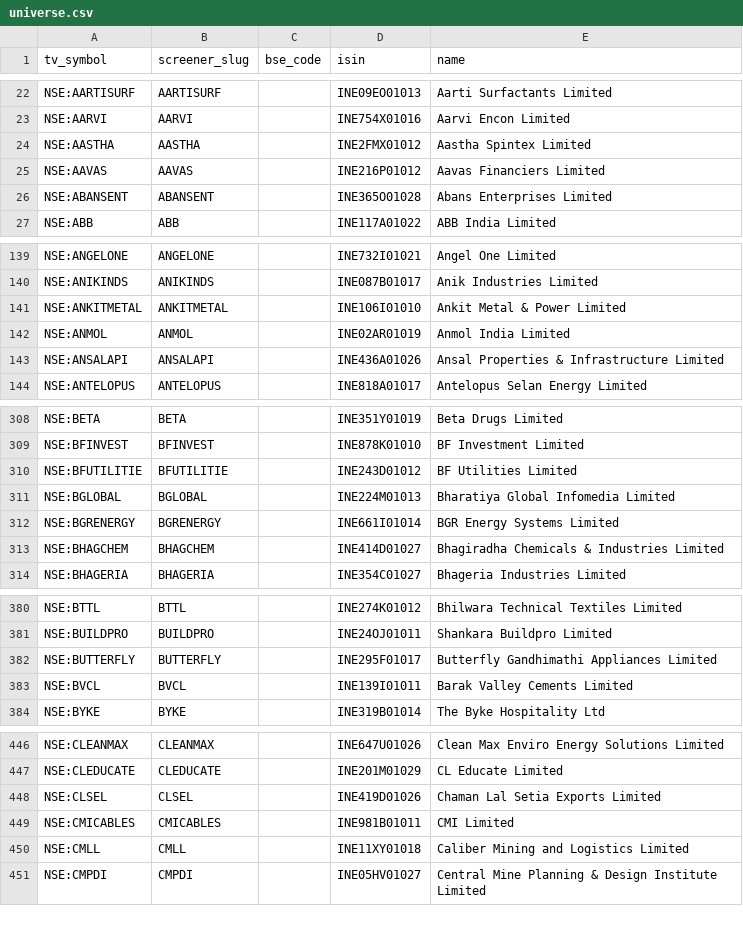
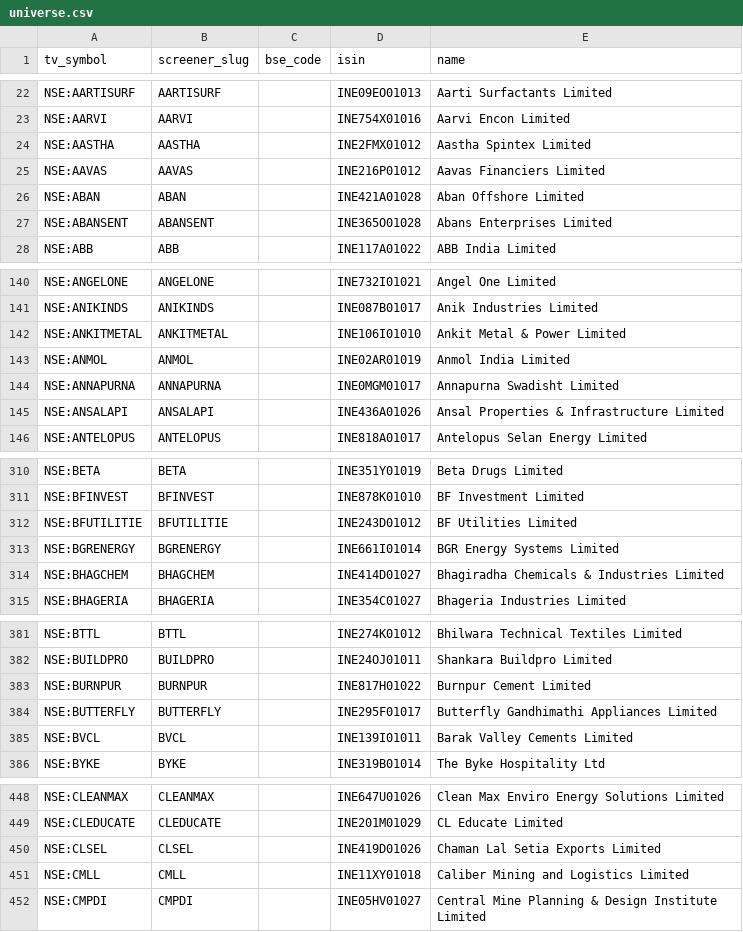
Before and after one commit to KalpenPatel2026/tv-shareholding-overlay, a CSV file: universe.csv, drawn as a sheet; only a part is shown, gaps mark what is left out; the diff covers the shown part only.

Commit message:
data: final 2026-08-10T22:43Z

```diff
--- a/universe.csv
+++ b/universe.csv
@@ -25,2 +25,3 @@ NSE:AASTHA,AASTHA,,INE2FMX01012,Aastha Spintex Limited
 NSE:AAVAS,AAVAS,,INE216P01012,Aavas Financiers Limited
+NSE:ABAN,ABAN,,INE421A01028,Aban Offshore Limited
 NSE:ABANSENT,ABANSENT,,INE365O01028,Abans Enterprises Limited
@@ -142,2 +143,3 @@ NSE:ANKITMETAL,ANKITMETAL,,INE106I01010,Ankit Metal & Power Limited
 NSE:ANMOL,ANMOL,,INE02AR01019,Anmol India Limited
+NSE:ANNAPURNA,ANNAPURNA,,INE0MGM01017,Annapurna Swadisht Limited
 NSE:ANSALAPI,ANSALAPI,,INE436A01026,Ansal Properties & Infrastructure Limited
@@ -310,3 +312,2 @@ NSE:BFINVEST,BFINVEST,,INE878K01010,BF Investment Limited
 NSE:BFUTILITIE,BFUTILITIE,,INE243D01012,BF Utilities Limited
-NSE:BGLOBAL,BGLOBAL,,INE224M01013,Bharatiya Global Infomedia Limited
 NSE:BGRENERGY,BGRENERGY,,INE661I01014,BGR Energy Systems Limited
@@ -381,2 +382,3 @@ NSE:BTTL,BTTL,,INE274K01012,Bhilwara Technical Textiles Limited
 NSE:BUILDPRO,BUILDPRO,,INE24OJ01011,Shankara Buildpro Limited
+NSE:BURNPUR,BURNPUR,,INE817H01022,Burnpur Cement Limited
 NSE:BUTTERFLY,BUTTERFLY,,INE295F01017,Butterfly Gandhimathi Appliances Limited
@@ -448,3 +450,2 @@ NSE:CLEDUCATE,CLEDUCATE,,INE201M01029,CL Educate Limited
 NSE:CLSEL,CLSEL,,INE419D01026,Chaman Lal Setia Exports Limited
-NSE:CMICABLES,CMICABLES,,INE981B01011,CMI Limited
 NSE:CMLL,CMLL,,INE11XY01018,Caliber Mining and Logistics Limited
```
Also changed, not shown: 12 added rows and 11 removed rows elsewhere in this file, 1 other file.
